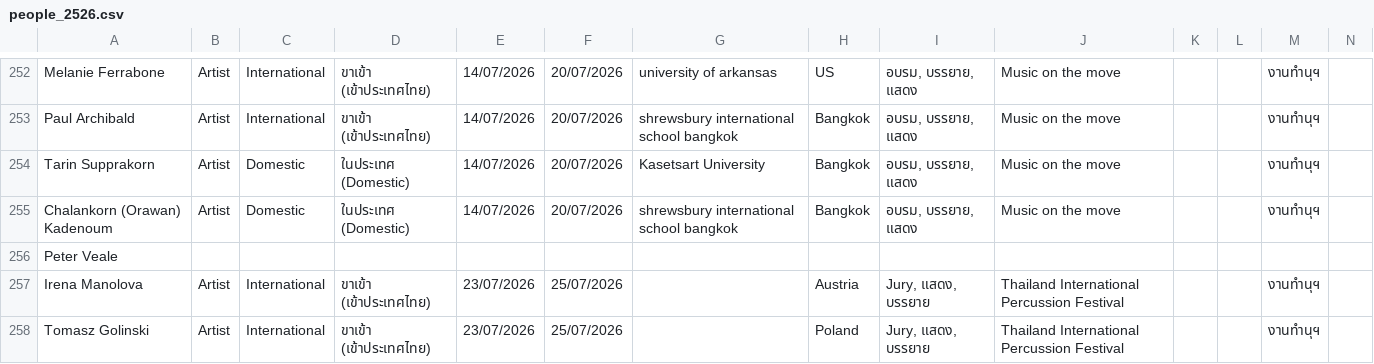
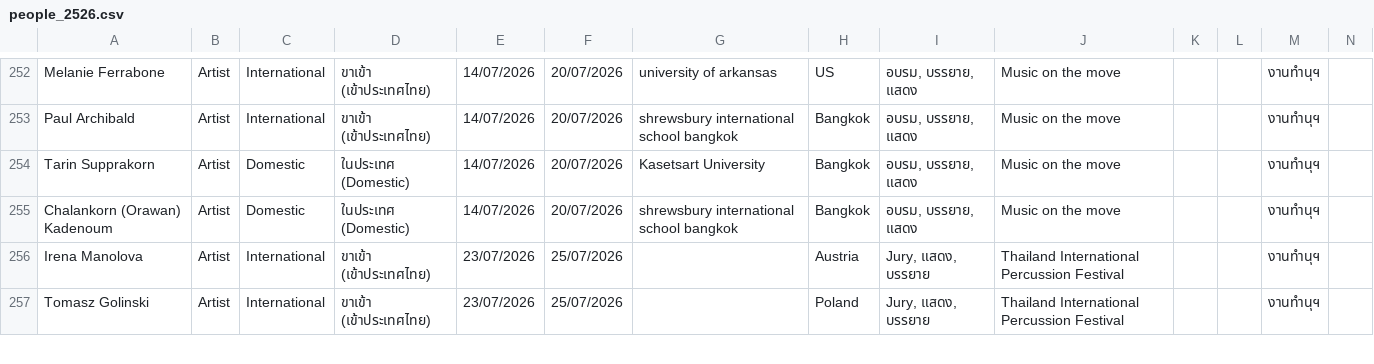
Before and after one commit to pgvimir/internal, a CSV file: data/people_2526.csv, drawn as a sheet; only a part is shown, gaps mark what is left out; rows hold the shown columns only; the diff names each change by its address in the sheet, - before the commit and + after, or states it on an @@ line.

```diff
--- a/data/people_2526.csv
+++ b/data/people_2526.csv
-row 256: Peter Veale
```
Also changed, not shown: data/calendar.csv, 2 other files.
